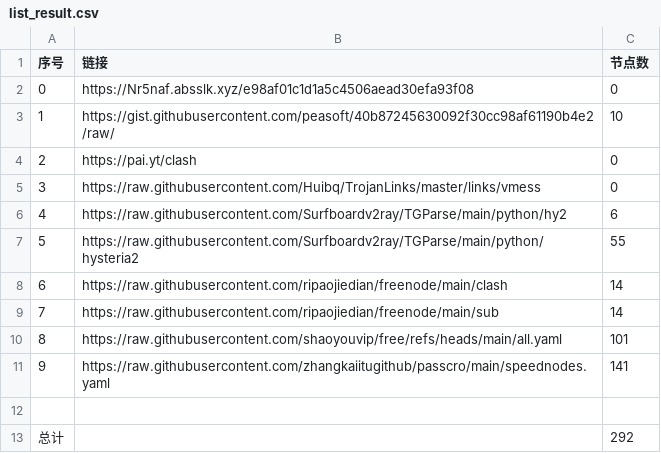
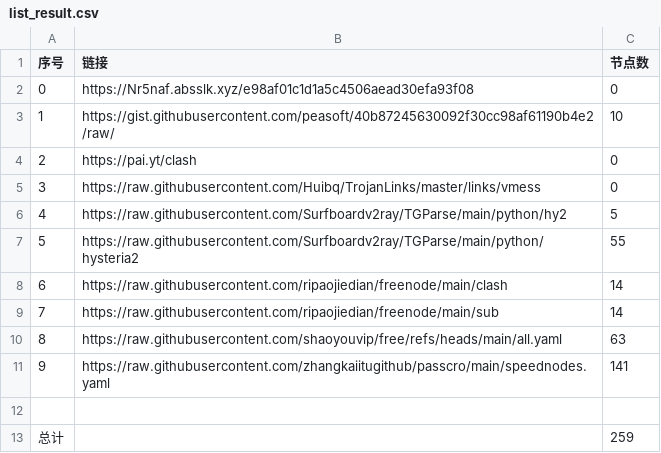
Before and after one commit to chengaopan/NoMoreWalls, a CSV file: list_result.csv, drawn as a sheet.

```diff
--- a/list_result.csv
+++ b/list_result.csv
@@ -5,3 +5,3 @@
 3,https://raw.githubusercontent.com/Huibq/TrojanLinks/master/links/vmess,0
-4,https://raw.githubusercontent.com/Surfboardv2ray/TGParse/main/python/hy2,6
+4,https://raw.githubusercontent.com/Surfboardv2ray/TGParse/main/python/hy2,5
 5,https://raw.githubusercontent.com/Surfboardv2ray/TGParse/main/python/hysteria2,55
@@ -9,5 +9,5 @@
 7,https://raw.githubusercontent.com/ripaojiedian/freenode/main/sub,14
-8,https://raw.githubusercontent.com/shaoyouvip/free/refs/heads/main/all.yaml,101
+8,https://raw.githubusercontent.com/shaoyouvip/free/refs/heads/main/all.yaml,63
 9,https://raw.githubusercontent.com/zhangkaiitugithub/passcro/main/speednodes.yaml,141
 
-总计,,292
+总计,,259
```
Also changed, not shown: 26 other files.
